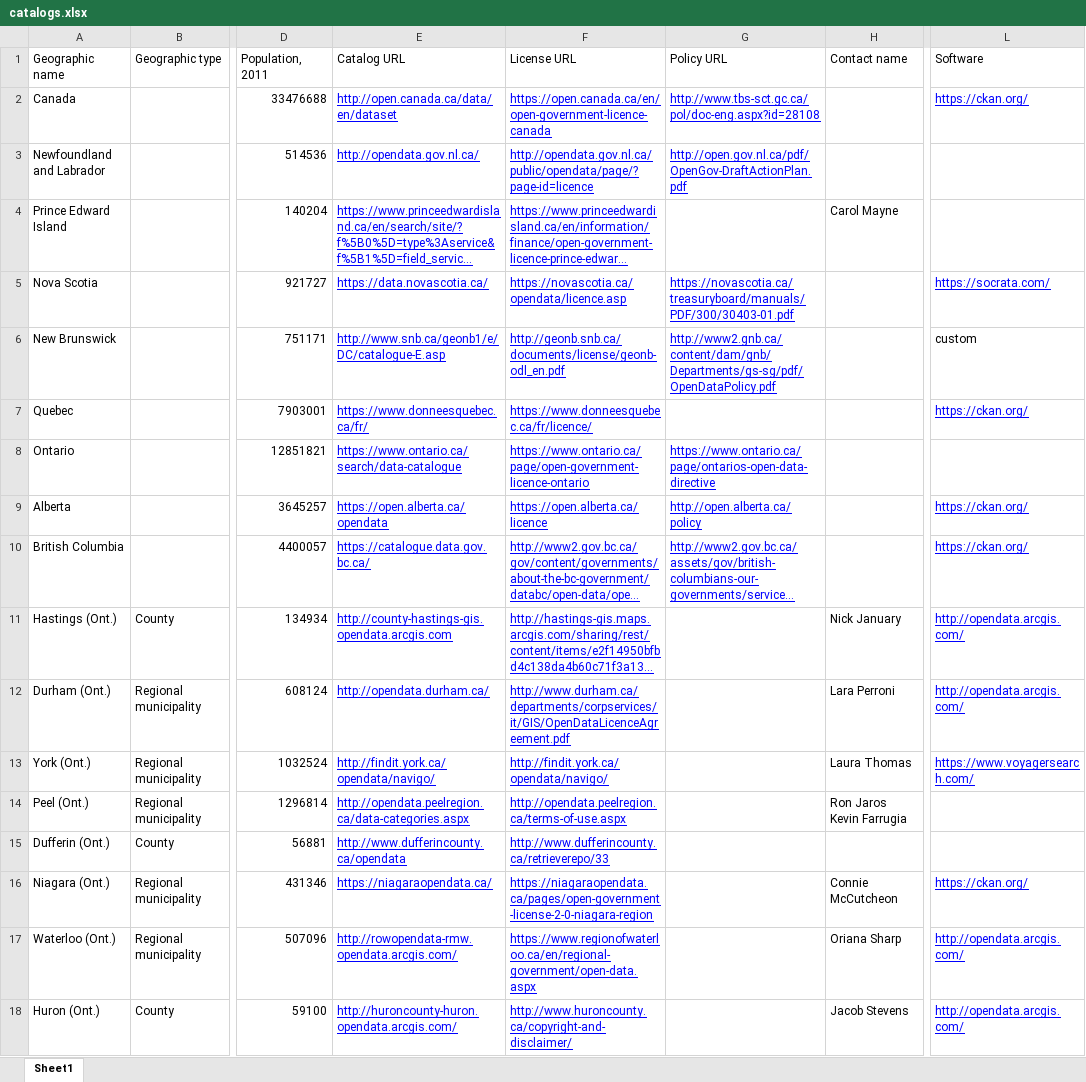
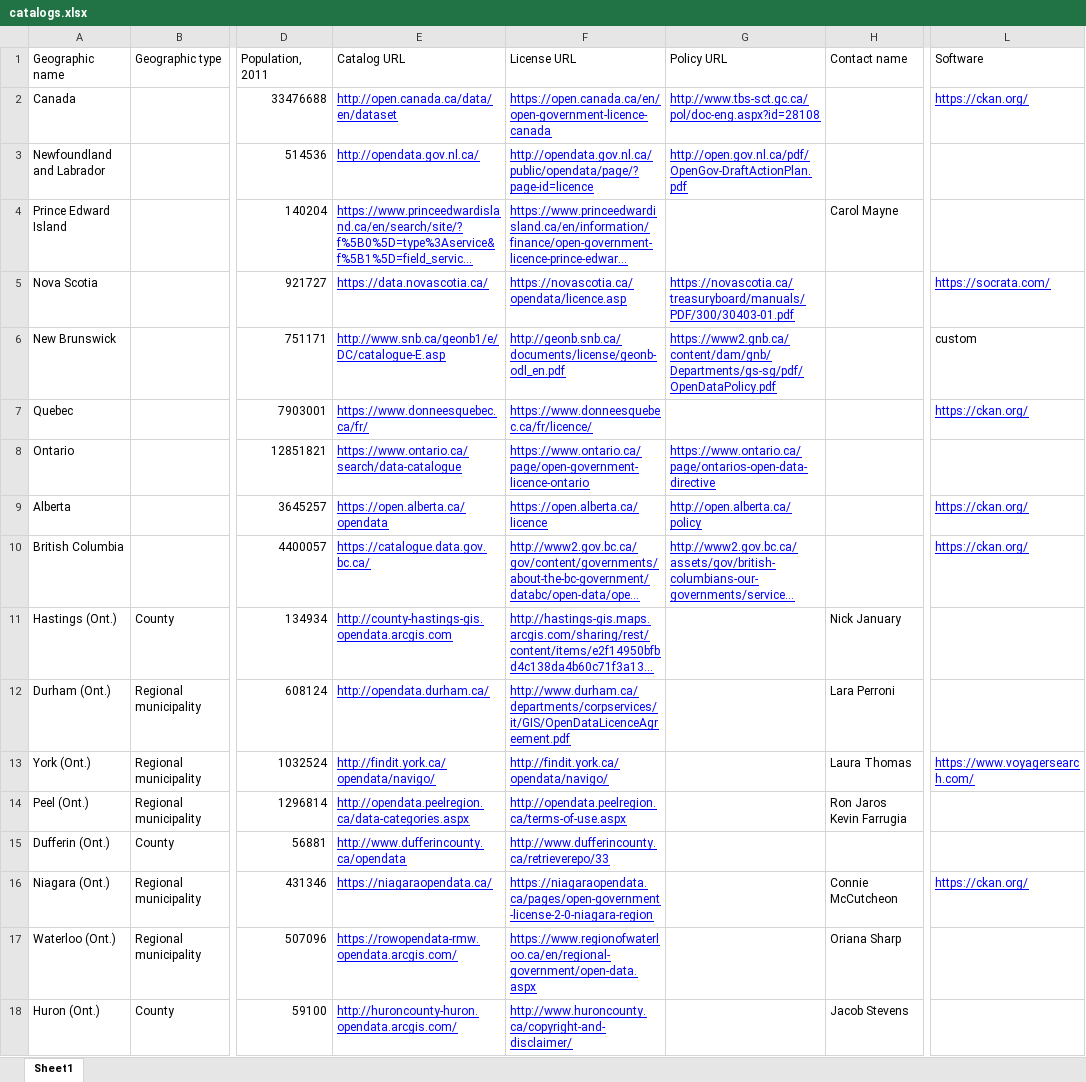
Before and after one commit to jpmckinney/open_data_canada, an Excel workbook: tables/catalogs.xlsx, sheet Sheet1, drawn as a sheet; only a part is shown, gaps mark what is left out; long unchanged cells end in …; values as stored, in another font and other column widths than the file's, no borders; the diff covers the shown part only; the diff names each change by its address in the sheet, - before the commit and + after, or states it on an @@ line.

```diff
--- a/tables/catalogs.xlsx (sheet Sheet1)
+++ b/tables/catalogs.xlsx (sheet Sheet1)
-G6 (Policy URL): http://www2.gnb.ca/content/dam/gnb/Departments/gs-sg/pdf/OpenDataPolicy.pdf
+G6 (Policy URL): https://www2.gnb.ca/content/dam/gnb/Departments/gs-sg/pdf/OpenDataPolicy.pdf
-L11:L12 (Software): http://opendata.arcgis.com/
+L11:L12 (Software): (empty)
-E17 (Catalog URL): http://rowopendata-rmw.opendata.arcgis.com/
+E17 (Catalog URL): https://rowopendata-rmw.opendata.arcgis.com/
-L17:L18 (Software): http://opendata.arcgis.com/
+L17:L18 (Software): (empty)
```
Also changed, not shown: 7 added rows and 81 edited cells elsewhere in this sheet, 11 other files.
